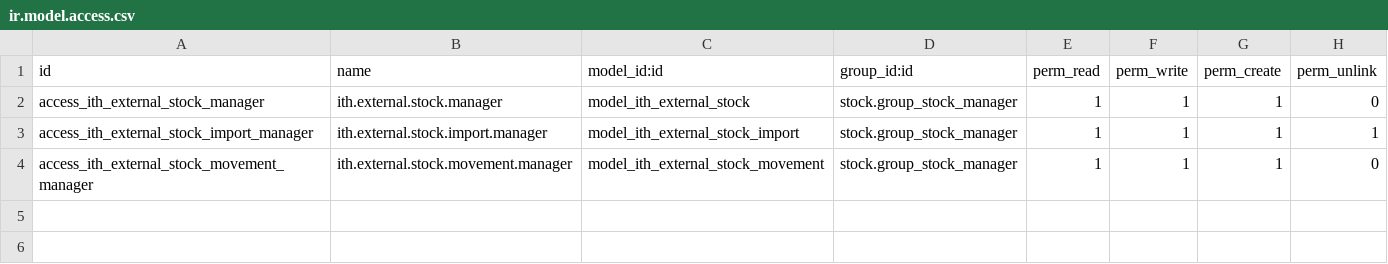
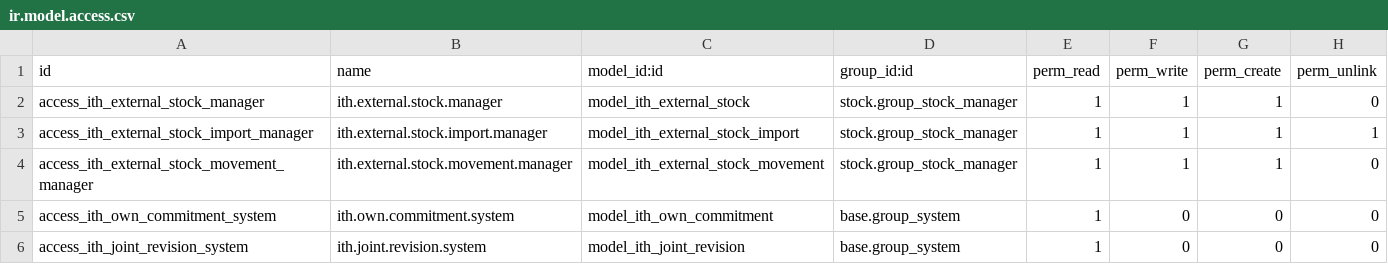
Before and after one commit to DmytroZhornik/connector-shopify, a CSV file: ith_shopify_custom/security/ir.model.access.csv, drawn as a sheet; the diff names each change by its address in the sheet, - before the commit and + after, or states it on an @@ line.

Commit message:
ITH Joint: add read-only administrator ledger and revision access

```diff
--- a/ith_shopify_custom/security/ir.model.access.csv
+++ b/ith_shopify_custom/security/ir.model.access.csv
+row 5: access_ith_own_commitment_system | ith.own.commitment.system | model_ith_own_commitment | base.group_system | 1 | 0 | 0 | 0
+row 6: access_ith_joint_revision_system | ith.joint.revision.system | model_ith_joint_revision | base.group_system | 1 | 0 | 0 | 0
```
